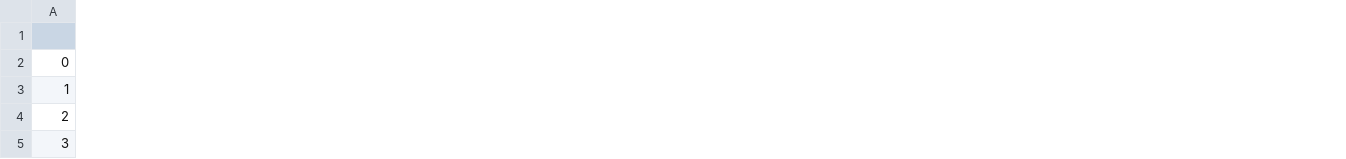
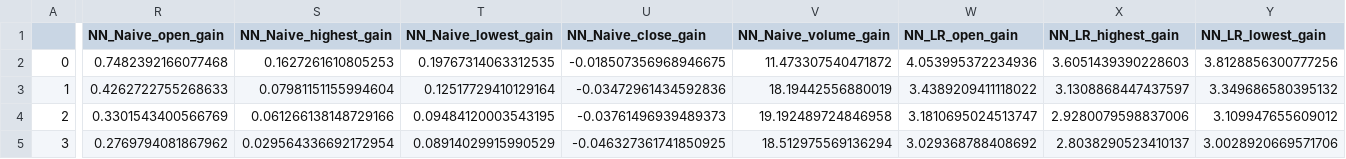
Before and after one commit to WaznyKamo/Deep-Learning-Stock-Price-Prediction, a CSV file: predictions_evaluation.csv, drawn as a sheet; only a part is shown, gaps mark what is left out; the diff covers the shown part only; the diff names each change by its address in the sheet, - before the commit and + after, or states it on an @@ line.

Commit message:
fixed cdr fundamental predictions shift

```diff
--- a/predictions_evaluation.csv
+++ b/predictions_evaluation.csv
+column R (NN_Naive_open_gain), rows 2-5: 0.7482392166077468 | 0.4262722755268633 | 0.3301543400566769 | 0.2769794081867962
+column S (NN_Naive_highest_gain), rows 2-5: 0.1627261610805253 | 0.07981151155994604 | 0.061266138148729166 | 0.029564336692172954
+column T (NN_Naive_lowest_gain), rows 2-5: 0.19767314063312535 | 0.12517729410129164 | 0.09484120003543195 | 0.08914029915990529
+column U (NN_Naive_close_gain), rows 2-5: -0.018507356968946675 | -0.03472961434592836 | -0.03761496939489373 | -0.046327361741850925
+column V (NN_Naive_volume_gain), rows 2-5: 11.473307540471872 | 18.19442556880019 | 19.192489724846958 | 18.512975569136294
+column W (NN_LR_open_gain), rows 2-5: 4.053995372234936 | 3.4389209411118022 | 3.1810695024513747 | 3.029368788408692
+column X (NN_LR_highest_gain), rows 2-5: 3.6051439390228603 | 3.1308868447437597 | 2.9280079598837006 | 2.8038290523410137
+column Y (NN_LR_lowest_gain), rows 2-5: 3.8128856300777256 | 3.349686580395132 | 3.109947655609012 | 3.0028920669571706
```
Also changed, not shown: 2 added columns and 150 edited cells elsewhere in this file, 3 other files.
